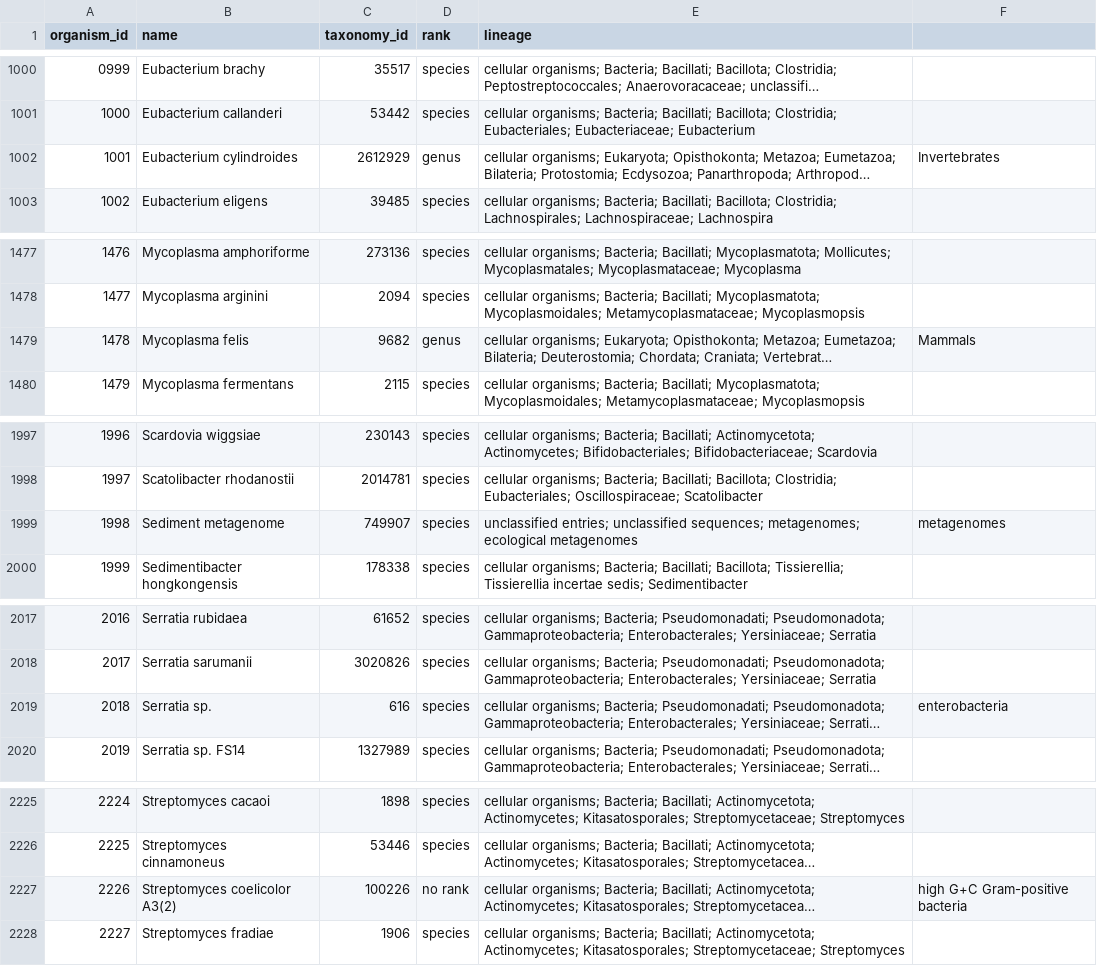
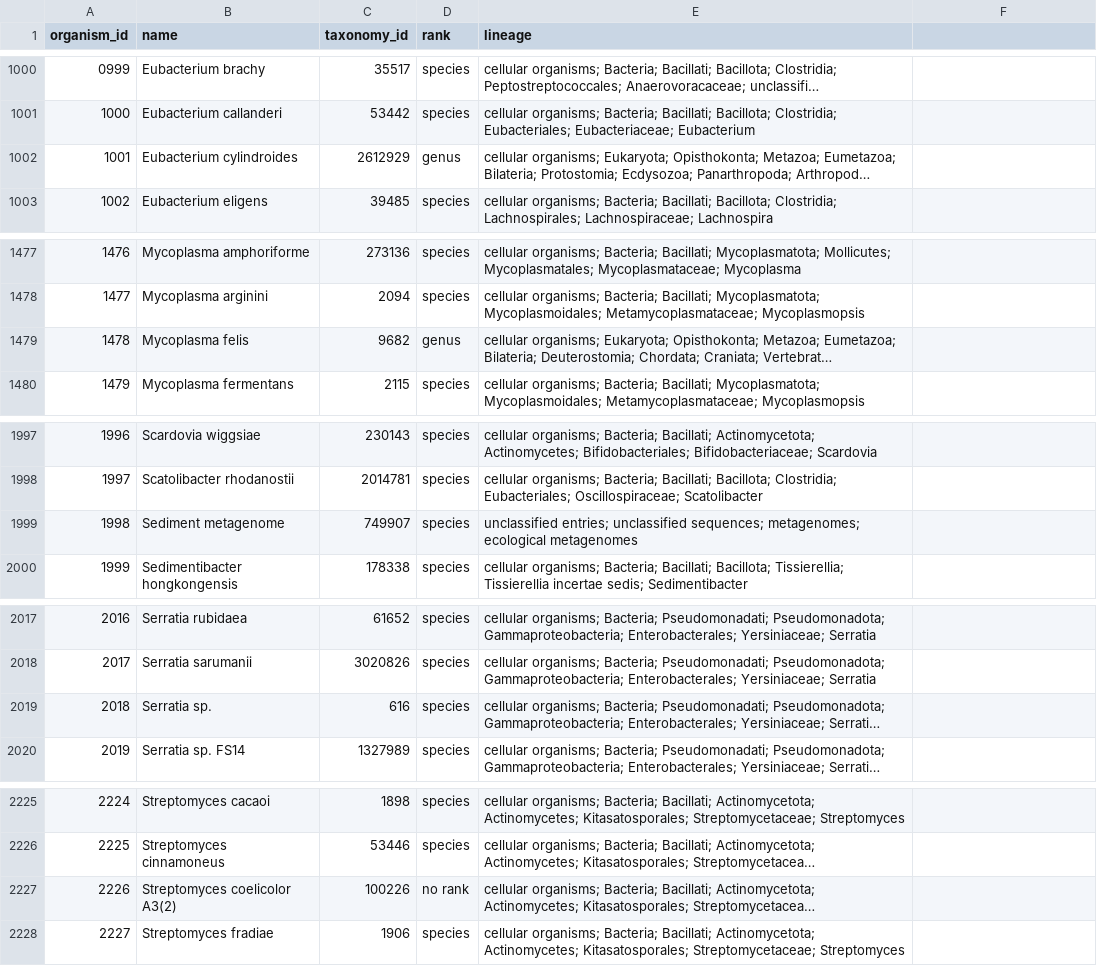
Before and after one commit to csc505-f25/antibiotic-resistance-database, a CSV file: data/bacteria_taxonomy.csv, drawn as a sheet; only a part is shown, gaps mark what is left out; long unchanged cells end in …; the diff covers the shown part only; the diff names each change by its address in the sheet, - before the commit and + after, or states it on an @@ line.

```diff
--- a/data/bacteria_taxonomy.csv
+++ b/data/bacteria_taxonomy.csv
-F1002: Invertebrates
+F1002: (empty)
-F1479: Mammals
+F1479: (empty)
-F1999: metagenomes
+F1999: (empty)
-F2019: enterobacteria
+F2019: (empty)
-F2227: high G+C Gram-positive bacteria
+F2227: (empty)
```
Also changed, not shown: 23 edited cells elsewhere in this file, data/antibiotics.csv, data/resistance_mechanisms.csv, 16 other files.
